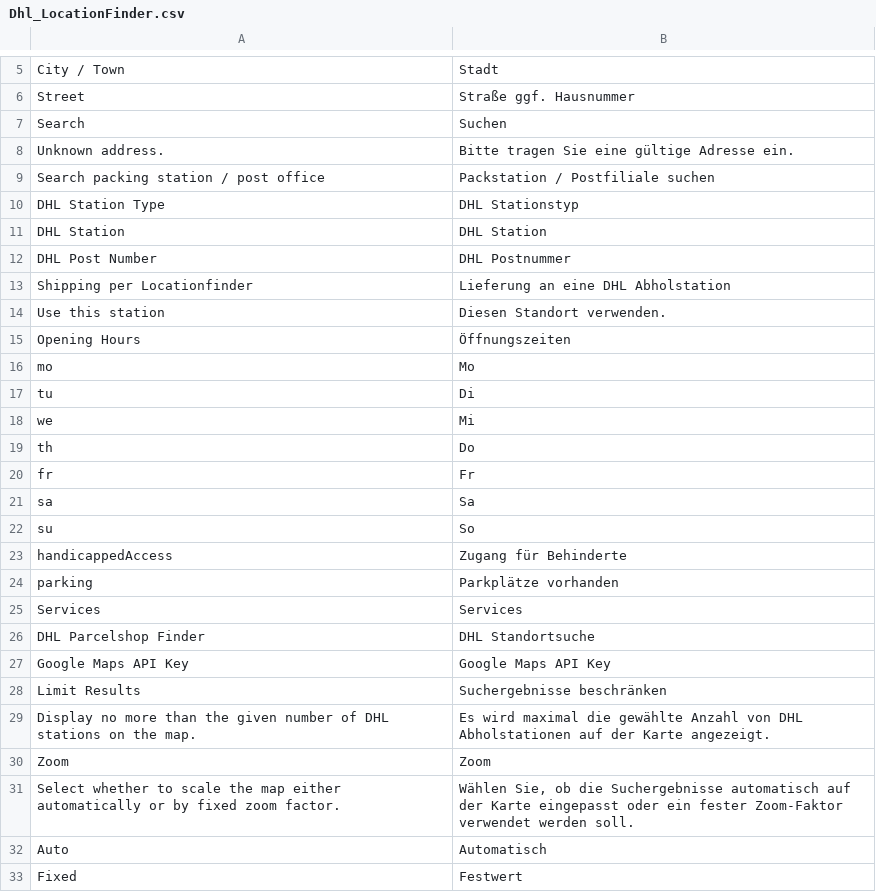
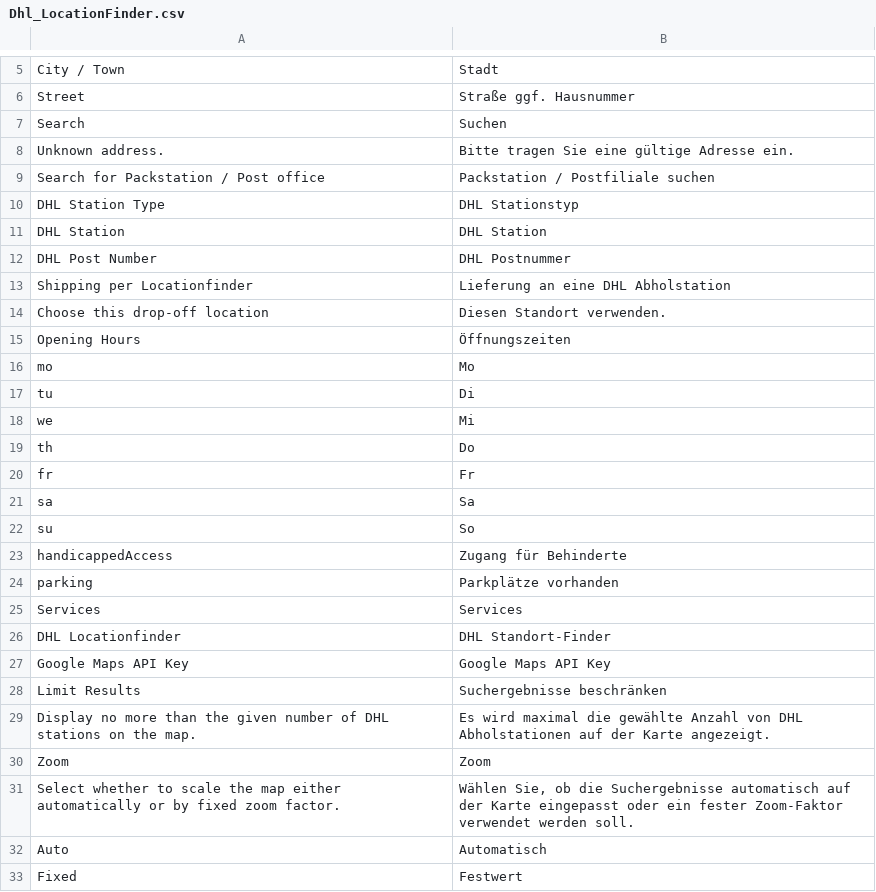
Before and after one commit to netresearch/dhl-location-finder-m1, a CSV file: src/app/locale/de_DE/Dhl_LocationFinder.csv, drawn as a sheet; only a part is shown, gaps mark what is left out.

Commit message:
DHLPSF-31: Change Translations for module

```diff
--- a/src/app/locale/de_DE/Dhl_LocationFinder.csv
+++ b/src/app/locale/de_DE/Dhl_LocationFinder.csv
@@ -8,3 +8,3 @@
 "Unknown address.","Bitte tragen Sie eine gültige Adresse ein."
-"Search packing station / post office","Packstation / Postfiliale suchen"
+"Search for Packstation / Post office","Packstation / Postfiliale suchen"
 "DHL Station Type","DHL Stationstyp"
@@ -13,3 +13,3 @@
 "Shipping per Locationfinder","Lieferung an eine DHL Abholstation"
-"Use this station","Diesen Standort verwenden."
+"Choose this drop-off location","Diesen Standort verwenden."
 "Opening Hours","Öffnungszeiten"
@@ -25,3 +25,3 @@
 "Services","Services"
-"DHL Parcelshop Finder","DHL Standortsuche"
+"DHL Locationfinder","DHL Standort-Finder"
 "Google Maps API Key","Google Maps API Key"
```
Also changed, not shown: src/app/locale/en_US/Dhl_LocationFinder.csv, 6 other files.
